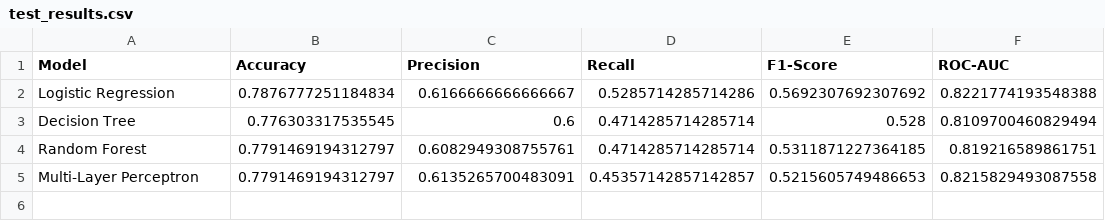
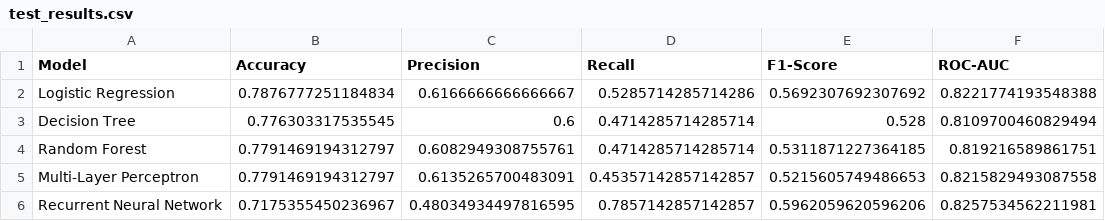
Before and after one commit to HtooAungKha/Telecommunication-Customer-Churn-Prediction, a CSV file: models/test_results.csv, drawn as a sheet.

Commit message:
Update test results with RNN

```diff
--- a/models/test_results.csv
+++ b/models/test_results.csv
@@ -5 +5,2 @@ Random Forest,0.7791469194312797,0.6082949308755761,0.4714285714285714,0.5311871
 Multi-Layer Perceptron,0.7791469194312797,0.6135265700483091,0.45357142857142857,0.5215605749486653,0.8215829493087558
+Recurrent Neural Network,0.7175355450236967,0.48034934497816595,0.7857142857142857,0.5962059620596206,0.8257534562211981
```
